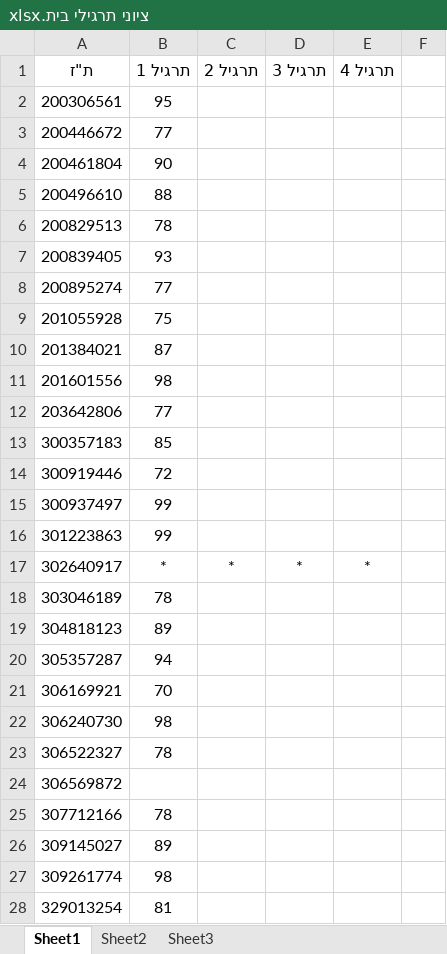
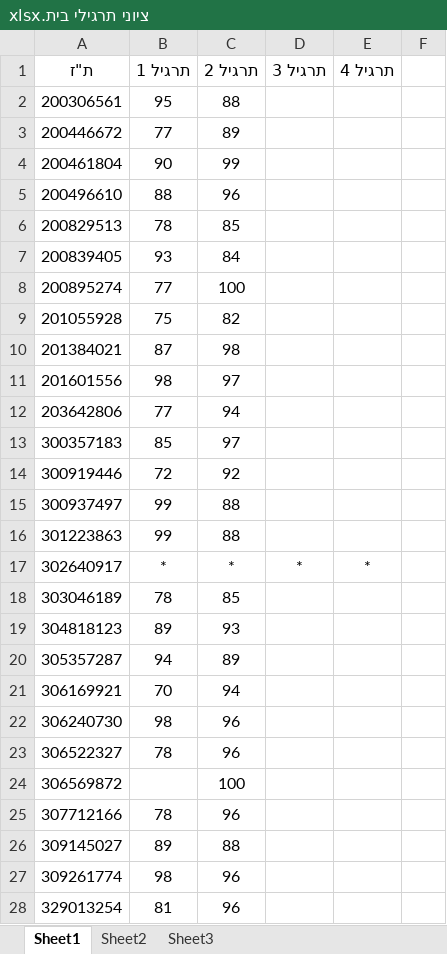
Before and after one commit to ronmeir/graphs, an Excel workbook: ex2/graphs_ex2/ציוני תרגילי בית.xlsx, sheet Sheet1, drawn as a sheet; only a part is shown; values as stored, in another font and other column widths than the file's, no borders; the diff covers the shown part only; the diff names each change by its address in the sheet, - before the commit and + after, or states it on an @@ line.

```diff
--- a/ex2/graphs_ex2/ציוני תרגילי בית.xlsx (sheet Sheet1)
+++ b/ex2/graphs_ex2/ציוני תרגילי בית.xlsx (sheet Sheet1)
-C2 (תרגיל 2): (empty)
+C2 (תרגיל 2): 88
-C3 (תרגיל 2): (empty)
+C3 (תרגיל 2): 89
-C4 (תרגיל 2): (empty)
+C4 (תרגיל 2): 99
-C5 (תרגיל 2): (empty)
+C5 (תרגיל 2): 96
-C6 (תרגיל 2): (empty)
+C6 (תרגיל 2): 85
-C7 (תרגיל 2): (empty)
+C7 (תרגיל 2): 84
-C8 (תרגיל 2): (empty)
+C8 (תרגיל 2): 100
-C9 (תרגיל 2): (empty)
+C9 (תרגיל 2): 82
-C10 (תרגיל 2): (empty)
+C10 (תרגיל 2): 98
-C11 (תרגיל 2): (empty)
+C11 (תרגיל 2): 97
-C12 (תרגיל 2): (empty)
+C12 (תרגיל 2): 94
-C13 (תרגיל 2): (empty)
+C13 (תרגיל 2): 97
-C14 (תרגיל 2): (empty)
+C14 (תרגיל 2): 92
-C15:C16 (תרגיל 2): (empty)
+C15:C16 (תרגיל 2): 88
-C18 (תרגיל 2): (empty)
+C18 (תרגיל 2): 85
-C19 (תרגיל 2): (empty)
+C19 (תרגיל 2): 93
-C20 (תרגיל 2): (empty)
+C20 (תרגיל 2): 89
-C21 (תרגיל 2): (empty)
+C21 (תרגיל 2): 94
-C22:C23 (תרגיל 2): (empty)
+C22:C23 (תרגיל 2): 96
-C24 (תרגיל 2): (empty)
+C24 (תרגיל 2): 100
-C25 (תרגיל 2): (empty)
+C25 (תרגיל 2): 96
-C26 (תרגיל 2): (empty)
+C26 (תרגיל 2): 88
-C27:C28 (תרגיל 2): (empty)
+C27:C28 (תרגיל 2): 96
```
Also changed, not shown: 1 added row and 26 edited cells elsewhere in this sheet, 2 other files.
